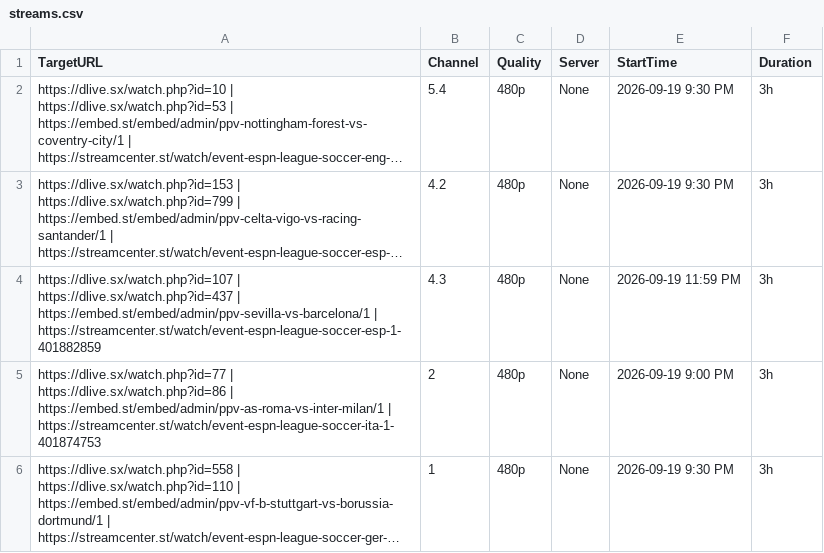
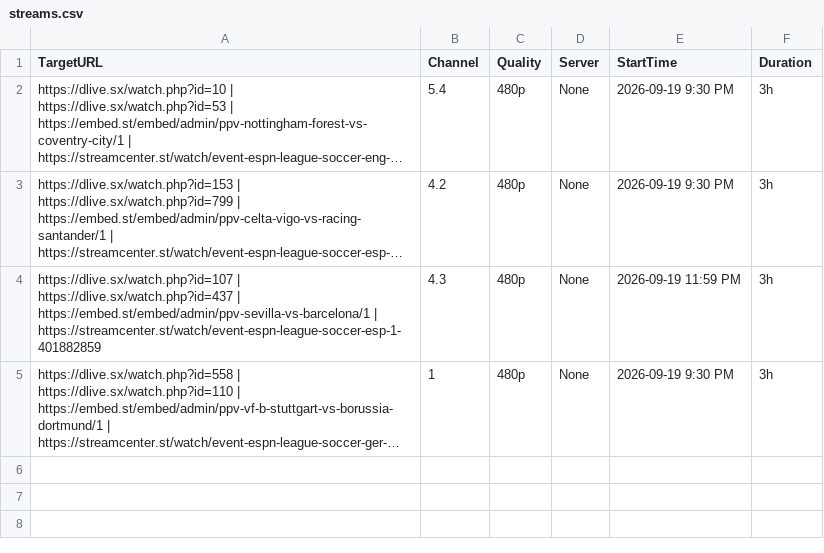
Before and after one commit to poorpeople-cmd/bbbbbbbbb-1111, a CSV file: streams.csv, drawn as a sheet; long unchanged cells end in …; the diff names each change by its address in the sheet, - before the commit and + after, or states it on an @@ line.

```diff
--- a/streams.csv
+++ b/streams.csv
-row 5: https://dlive.sx/watch.php?id=77 | https://dlive.sx/watch.php?id=86 | https://embed.st/embed/admin/ppv-as-roma-vs-inter-milan/1 | https://streamcenter.st/watch/event-espn-league-soccer-ita-1-401874753 | 2 | 480p | None | 2026-09-19 9:00 PM | 3h
```
